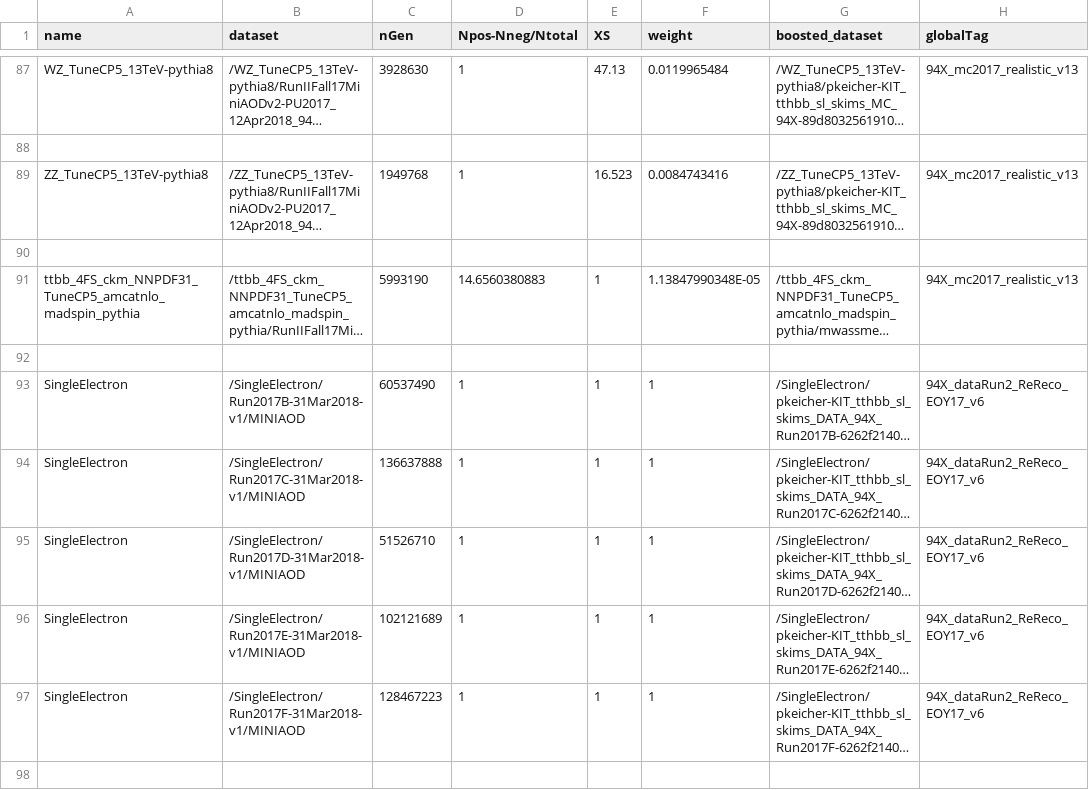
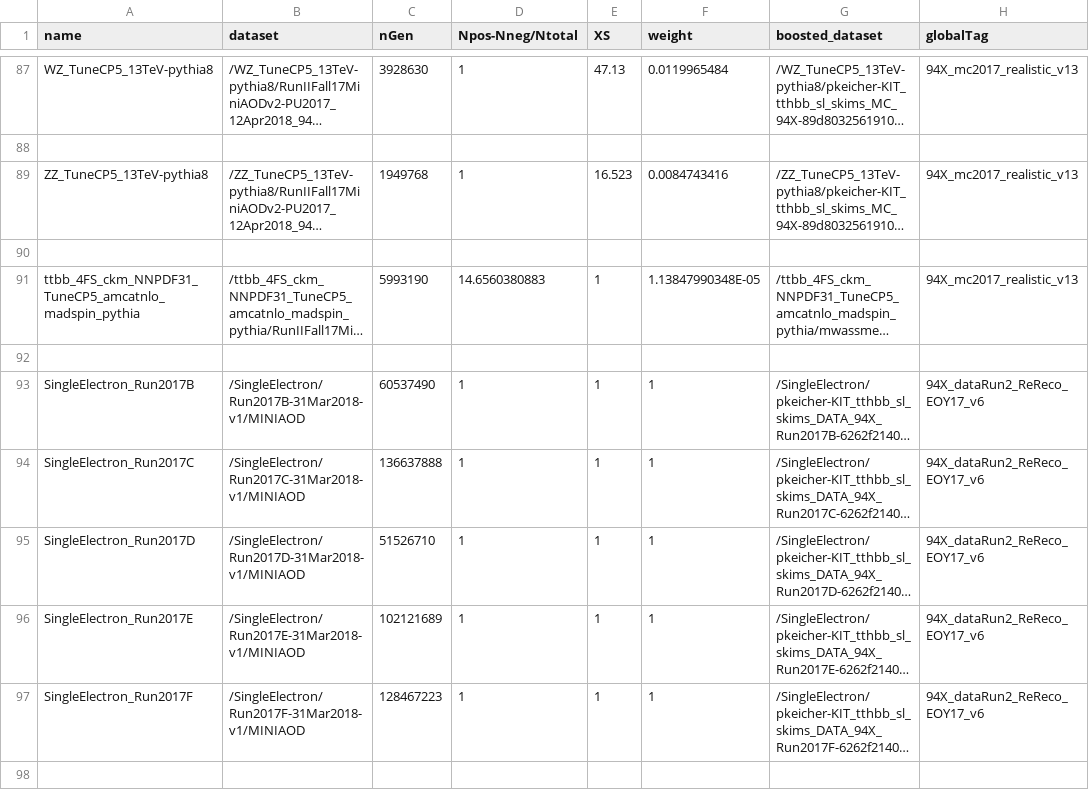
Before and after one commit to kit-cn-cms/BoostedAnalyzer_runscripts_NAF, a CSV file: samplelist_ttH_2018_final.csv, drawn as a sheet; only a part is shown, gaps mark what is left out; long unchanged cells end in …; the diff covers the shown part only; the diff names each change by its address in the sheet, - before the commit and + after, or states it on an @@ line.

Commit message:
corrections to csv

```diff
--- a/samplelist_ttH_2018_final.csv
+++ b/samplelist_ttH_2018_final.csv
-A93 (name): SingleElectron
+A93 (name): SingleElectron_Run2017B
-A94 (name): SingleElectron
+A94 (name): SingleElectron_Run2017C
-A95 (name): SingleElectron
+A95 (name): SingleElectron_Run2017D
-A96 (name): SingleElectron
+A96 (name): SingleElectron_Run2017E
-A97 (name): SingleElectron
+A97 (name): SingleElectron_Run2017F
```
Also changed, not shown: 8 edited cells elsewhere in this file.
